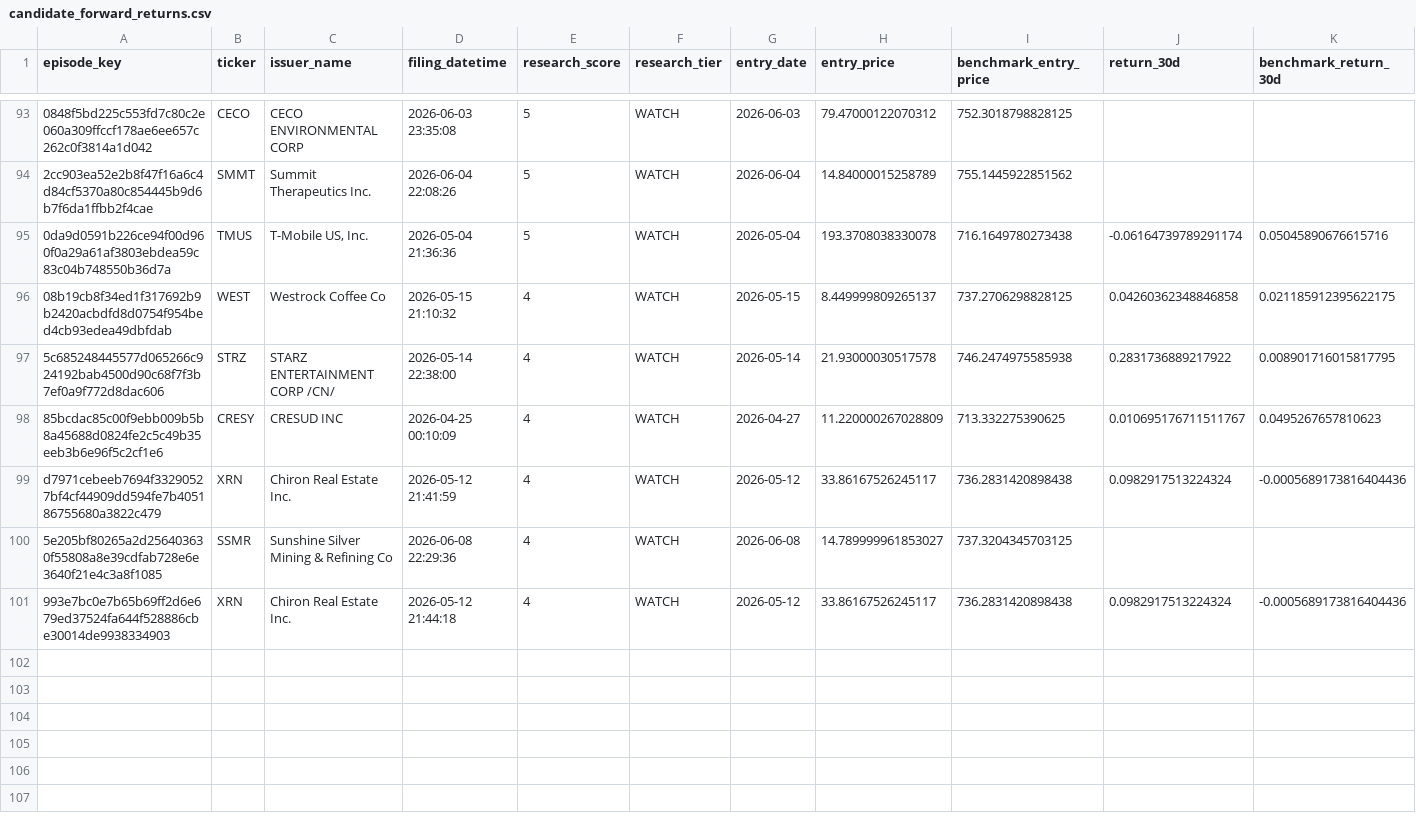
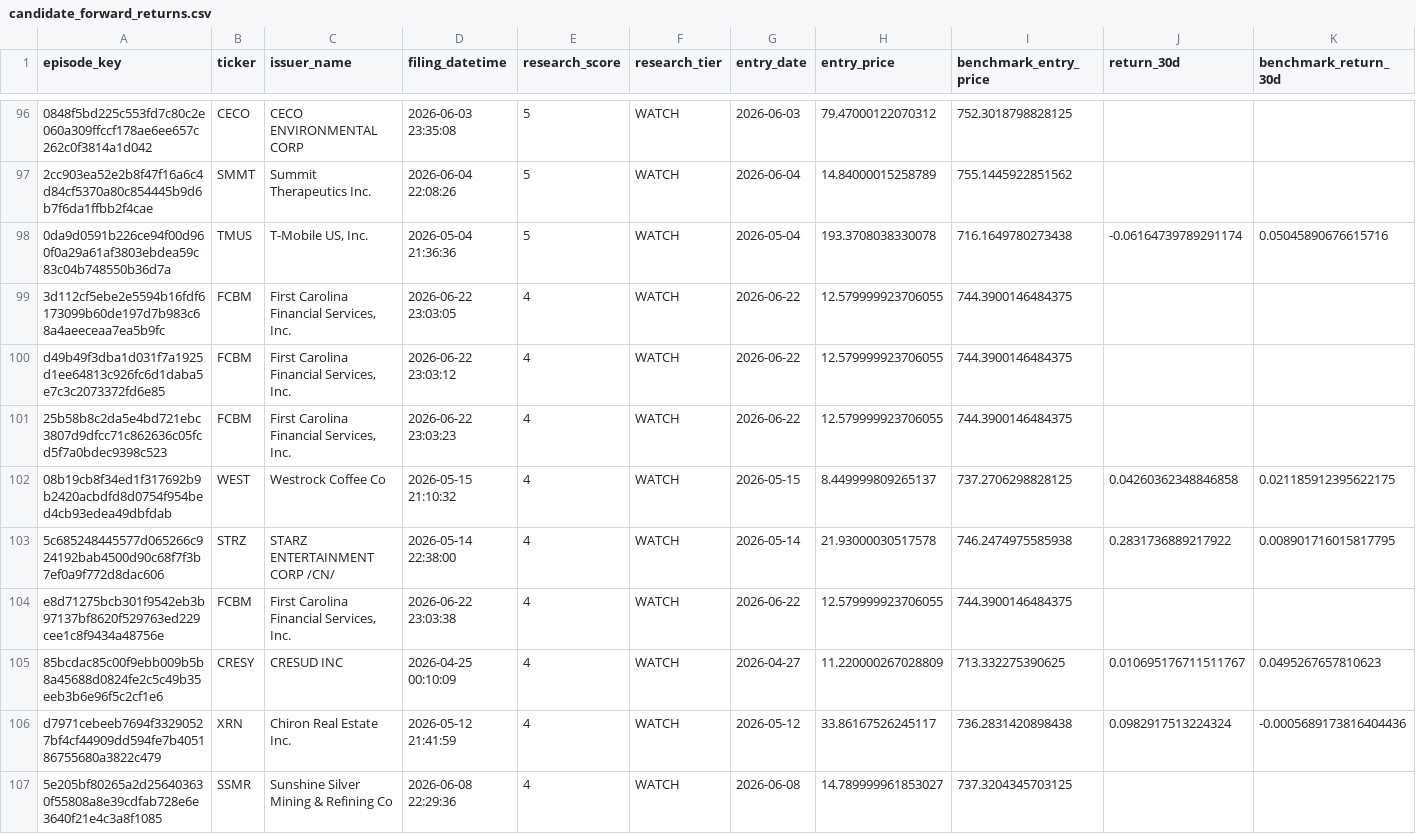
Before and after one commit to mrshu/openinsider-notifier, a CSV file: data/live/sec_daily/candidate_forward_returns.csv, drawn as a sheet; only a part is shown, gaps mark what is left out; the shorter side is filled out with more unchanged rows; rows hold the shown columns only; the diff covers the shown part only; the diff names each change by its address in the sheet, - before the commit and + after, or states it on an @@ line.

```diff
--- a/data/live/sec_daily/candidate_forward_returns.csv
+++ b/data/live/sec_daily/candidate_forward_returns.csv
+row 99: 3d112cf5ebe2e5594b16fdf6173099b60de197d7b983c68a4aeeceaa7ea5b9fc | FCBM | First Carolina Financial Services, Inc. | 2026-06-22 23:03:05 | 4 | WATCH | 2026-06-22 | 12.579999923706055 | 744.3900146484375
+row 100: d49b49f3dba1d031f7a1925d1ee64813c926fc6d1daba5e7c3c2073372fd6e85 | FCBM | First Carolina Financial Services, Inc. | 2026-06-22 23:03:12 | 4 | WATCH | 2026-06-22 | 12.579999923706055 | 744.3900146484375
+row 101: 25b58b8c2da5e4bd721ebc3807d9dfcc71c862636c05fcd5f7a0bdec9398c523 | FCBM | First Carolina Financial Services, Inc. | 2026-06-22 23:03:23 | 4 | WATCH | 2026-06-22 | 12.579999923706055 | 744.3900146484375
+row 104: e8d71275bcb301f9542eb3b97137bf8620f529763ed229cee1c8f9434a48756e | FCBM | First Carolina Financial Services, Inc. | 2026-06-22 23:03:38 | 4 | WATCH | 2026-06-22 | 12.579999923706055 | 744.3900146484375
```
Also changed, not shown: 4 added rows and 39 edited cells elsewhere in this file, data/live/sec_daily/candidate_episode_history.csv, data/live/sec_daily/filings_manifest_latest.csv, 14 other files.
